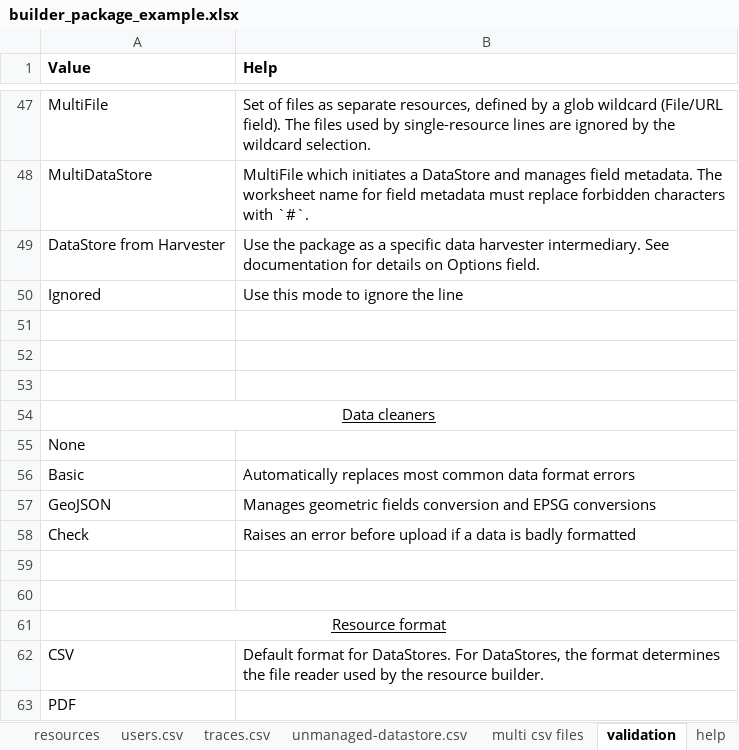
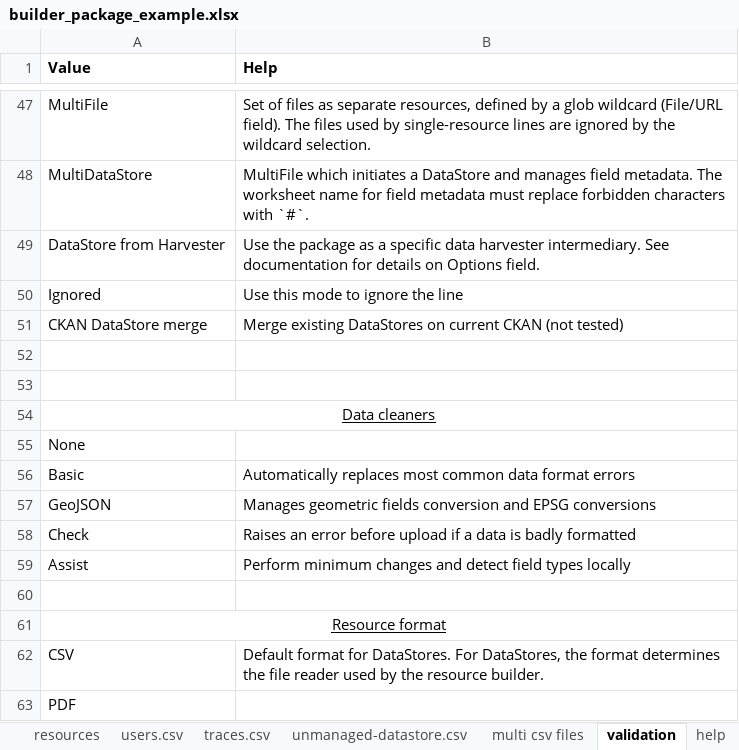
Before and after one commit to Mobidec/ckanapi_harvesters, an Excel workbook: src/ckanapi_harvesters/builder/builder_package_example.xlsx, sheet validation, drawn as a sheet; only a part is shown, gaps mark what is left out; values as stored, in another font and other column widths than the file's, no borders; the diff names each change by its address in the sheet, - before the commit and + after, or states it on an @@ line.

```diff
--- a/src/ckanapi_harvesters/builder/builder_package_example.xlsx (sheet validation)
+++ b/src/ckanapi_harvesters/builder/builder_package_example.xlsx (sheet validation)
-row 51: (empty)
+row 51: CKAN DataStore merge | Merge existing DataStores on current CKAN (not tested)
-row 59: (empty)
+row 59: Assist | Perform minimum changes and detect field types locally
```
Also changed, not shown: 6 other files.
